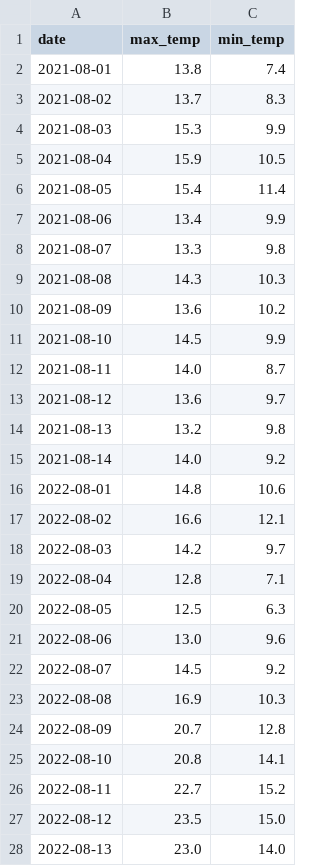
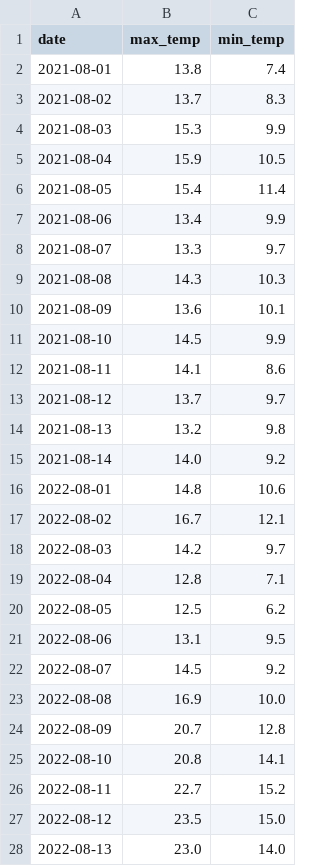
Before and after one commit to zixinzhao150/weather-tracker, a CSV file: historical_weather.csv, drawn as a sheet; only a part is shown; the diff covers the shown part only.

```diff
--- a/historical_weather.csv
+++ b/historical_weather.csv
@@ -7,8 +7,8 @@ date,max_temp,min_temp
 2021-08-06,13.4,9.9
-2021-08-07,13.3,9.8
+2021-08-07,13.3,9.7
 2021-08-08,14.3,10.3
-2021-08-09,13.6,10.2
+2021-08-09,13.6,10.1
 2021-08-10,14.5,9.9
-2021-08-11,14.0,8.7
-2021-08-12,13.6,9.7
+2021-08-11,14.1,8.6
+2021-08-12,13.7,9.7
 2021-08-13,13.2,9.8
@@ -16,9 +16,9 @@ date,max_temp,min_temp
 2022-08-01,14.8,10.6
-2022-08-02,16.6,12.1
+2022-08-02,16.7,12.1
 2022-08-03,14.2,9.7
 2022-08-04,12.8,7.1
-2022-08-05,12.5,6.3
-2022-08-06,13.0,9.6
+2022-08-05,12.5,6.2
+2022-08-06,13.1,9.5
 2022-08-07,14.5,9.2
-2022-08-08,16.9,10.3
+2022-08-08,16.9,10.0
 2022-08-09,20.7,12.8
```
Also changed, not shown: 21 edited cells elsewhere in this file, 1 other file.
